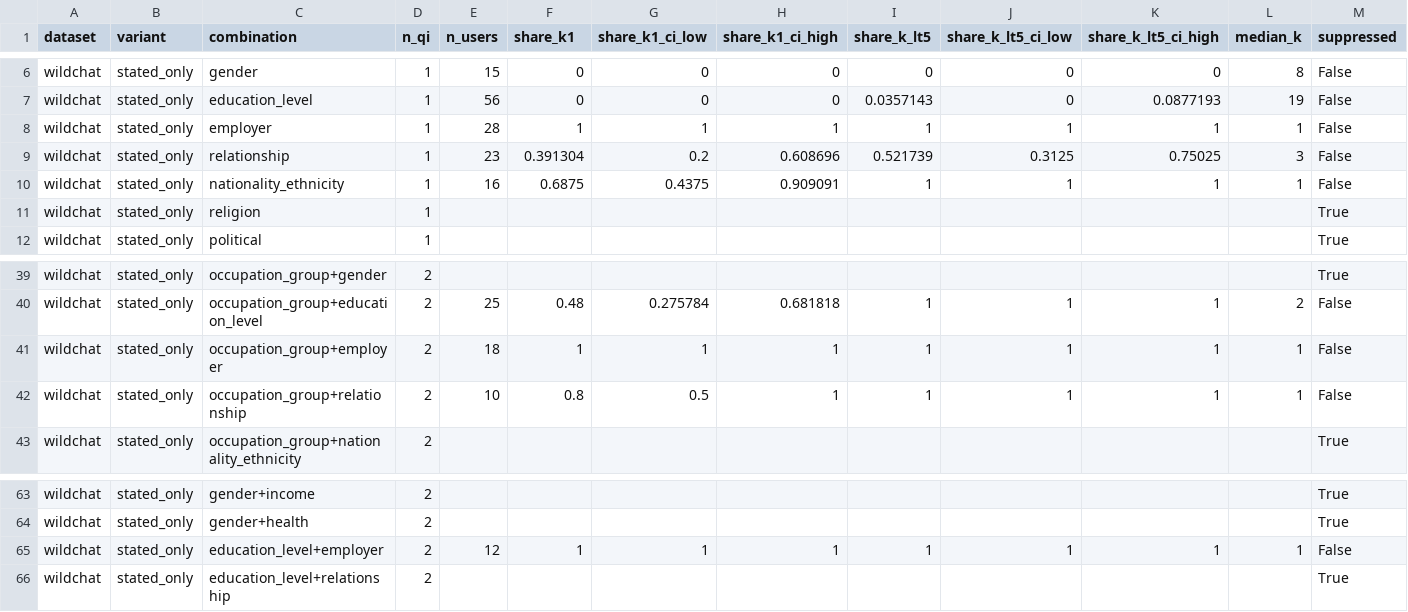
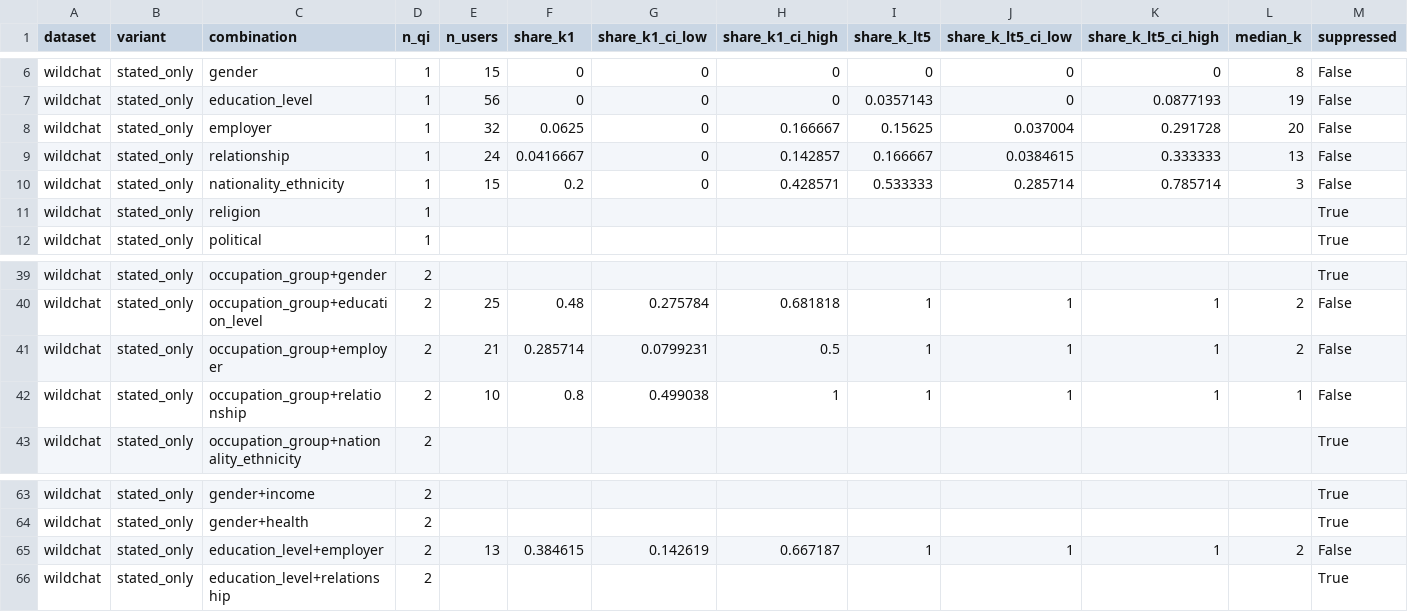
Before and after one commit to Khuangsarnacki23/residual-pii, a CSV file: results/user_level/tables/uniqueness_by_combination.csv, drawn as a sheet; only a part is shown, gaps mark what is left out; the diff covers the shown part only.

Commit message:
Stage 2: categorise free-text attributes before measuring uniqueness
Health, employer, income, relationship, religion, political and nationality/ethnicity
were kept as stated, so nearly every value was distinct and anyone who mentioned one
counted as unique. Map them to broad keyword categories and re-run the Stage 2 tables:
headline uniqueness 7.7% -> 5.9% (stated plus inferred, up to four attributes).

```diff
--- a/results/user_level/tables/uniqueness_by_combination.csv
+++ b/results/user_level/tables/uniqueness_by_combination.csv
@@ -7,5 +7,5 @@ wildchat,stated_only,gender,1,15,0,0,0,0,0,0,8,False
 wildchat,stated_only,education_level,1,56,0,0,0,0.0357143,0,0.0877193,19,False
-wildchat,stated_only,employer,1,28,1,1,1,1,1,1,1,False
-wildchat,stated_only,relationship,1,23,0.391304,0.2,0.608696,0.521739,0.3125,0.75025,3,False
-wildchat,stated_only,nationality_ethnicity,1,16,0.6875,0.4375,0.909091,1,1,1,1,False
+wildchat,stated_only,employer,1,32,0.0625,0,0.166667,0.15625,0.037004,0.291728,20,False
+wildchat,stated_only,relationship,1,24,0.0416667,0,0.142857,0.166667,0.0384615,0.333333,13,False
+wildchat,stated_only,nationality_ethnicity,1,15,0.2,0,0.428571,0.533333,0.285714,0.785714,3,False
 wildchat,stated_only,religion,1,,,,,,,,,True
@@ -40,4 +40,4 @@ wildchat,stated_only,occupation_group+gender,2,,,,,,,,,True
 wildchat,stated_only,occupation_group+education_level,2,25,0.48,0.275784,0.681818,1,1,1,2,False
-wildchat,stated_only,occupation_group+employer,2,18,1,1,1,1,1,1,1,False
-wildchat,stated_only,occupation_group+relationship,2,10,0.8,0.5,1,1,1,1,1,False
+wildchat,stated_only,occupation_group+employer,2,21,0.285714,0.0799231,0.5,1,1,1,2,False
+wildchat,stated_only,occupation_group+relationship,2,10,0.8,0.499038,1,1,1,1,1,False
 wildchat,stated_only,occupation_group+nationality_ethnicity,2,,,,,,,,,True
@@ -64,3 +64,3 @@ wildchat,stated_only,gender+income,2,,,,,,,,,True
 wildchat,stated_only,gender+health,2,,,,,,,,,True
-wildchat,stated_only,education_level+employer,2,12,1,1,1,1,1,1,1,False
+wildchat,stated_only,education_level+employer,2,13,0.384615,0.142619,0.667187,1,1,1,2,False
 wildchat,stated_only,education_level+relationship,2,,,,,,,,,True
```
Also changed, not shown: 119 edited cells elsewhere in this file, results/user_level/tables/linkage.csv, results/user_level/tables/profile_summary.csv, 10 other files.
